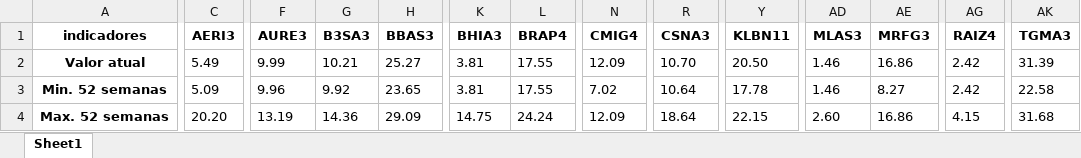
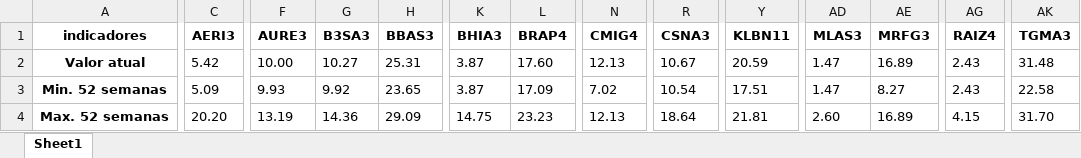
Before and after one commit to puzzoviodev/laboratorio, an Excel workbook: stocks_data.xlsx, sheet Sheet1, drawn as a sheet; only a part is shown, gaps mark what is left out; values as stored, in another font and other column widths than the file's, no borders; the diff covers the shown part only; the diff names each change by its address in the sheet, - before the commit and + after, or states it on an @@ line.

```diff
--- a/stocks_data.xlsx (sheet Sheet1)
+++ b/stocks_data.xlsx (sheet Sheet1)
-C2 (AERI3): 5.49
+C2 (AERI3): 5.42
-F2 (AURE3): 9.99
+F2 (AURE3): 10.00
-G2 (B3SA3): 10.21
+G2 (B3SA3): 10.27
-H2 (BBAS3): 25.27
+H2 (BBAS3): 25.31
-K2:K3 (BHIA3): 3.81
+K2:K3 (BHIA3): 3.87
-L2 (BRAP4): 17.55
+L2 (BRAP4): 17.60
-N2 (CMIG4): 12.09
+N2 (CMIG4): 12.13
-R2 (CSNA3): 10.70
+R2 (CSNA3): 10.67
-Y2 (KLBN11): 20.50
+Y2 (KLBN11): 20.59
-AD2:AD3 (MLAS3): 1.46
+AD2:AD3 (MLAS3): 1.47
-AE2 (MRFG3): 16.86
+AE2 (MRFG3): 16.89
-AG2:AG3 (RAIZ4): 2.42
+AG2:AG3 (RAIZ4): 2.43
-AK2 (TGMA3): 31.39
+AK2 (TGMA3): 31.48
-F3 (AURE3): 9.96
+F3 (AURE3): 9.93
-L3 (BRAP4): 17.55
+L3 (BRAP4): 17.09
-R3 (CSNA3): 10.64
+R3 (CSNA3): 10.54
-Y3 (KLBN11): 17.78
+Y3 (KLBN11): 17.51
-L4 (BRAP4): 24.24
+L4 (BRAP4): 23.23
-N4 (CMIG4): 12.09
+N4 (CMIG4): 12.13
-Y4 (KLBN11): 22.15
+Y4 (KLBN11): 21.81
-AE4 (MRFG3): 16.86
+AE4 (MRFG3): 16.89
-AK4 (TGMA3): 31.68
+AK4 (TGMA3): 31.70
```
Also changed, not shown: 612 edited cells elsewhere in this sheet, 3 other files.
